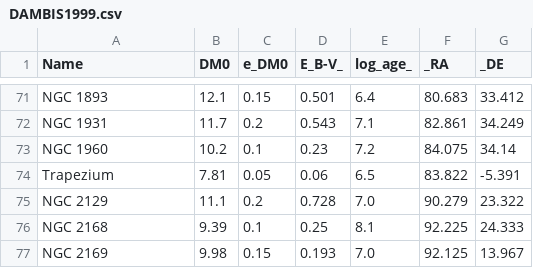
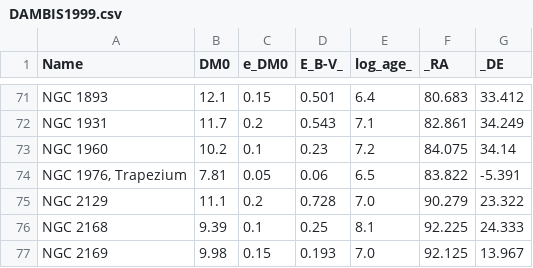
Before and after one commit to ucc23/updt_UCC, a CSV file: data/databases/DAMBIS1999.csv, drawn as a sheet; only a part is shown, gaps mark what is left out.

Commit message:
add duplicate entry name

```diff
--- a/data/databases/DAMBIS1999.csv
+++ b/data/databases/DAMBIS1999.csv
@@ -73,3 +73,3 @@
 "NGC 1960",10.2,0.1,0.23,7.2,84.075,34.14
-"Trapezium",7.81,0.05,0.06,6.5,83.822,-5.391
+"NGC 1976, Trapezium",7.81,0.05,0.06,6.5,83.822,-5.391
 "NGC 2129",11.1,0.2,0.728,7.0,90.279,23.322
```
